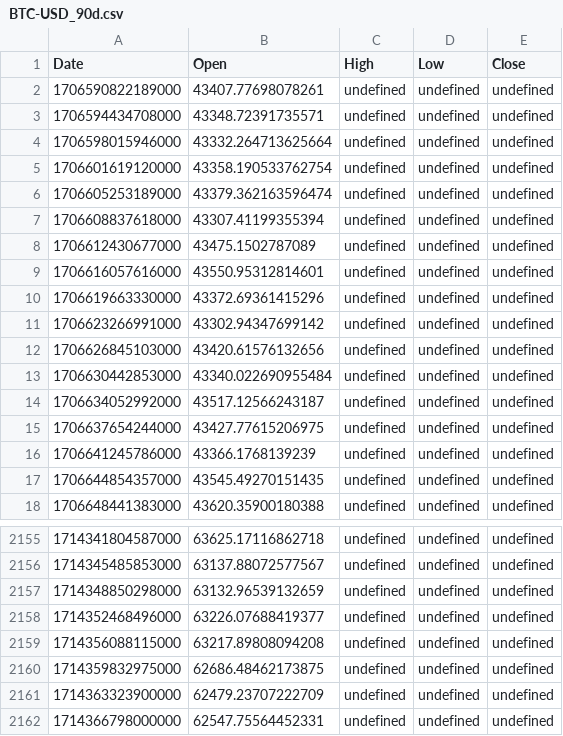
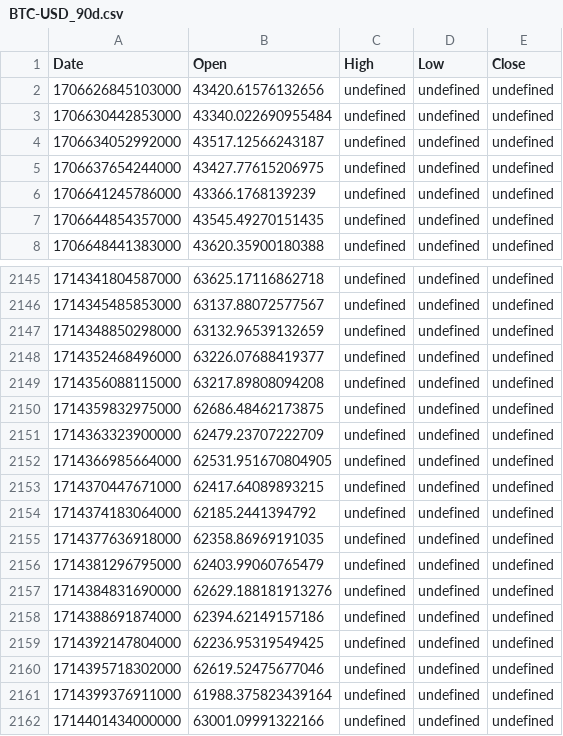
Before and after one commit to LSP20xx/wallet-backend, a CSV file: data/BTC-USD_90d.csv, drawn as a sheet; only a part is shown, gaps mark what is left out.

```diff
--- a/data/BTC-USD_90d.csv
+++ b/data/BTC-USD_90d.csv
@@ -1,12 +1,2 @@
 Date,Open,High,Low,Close
-1706590822189000,43407.77698078261,undefined,undefined,undefined
-1706594434708000,43348.72391735571,undefined,undefined,undefined
-1706598015946000,43332.264713625664,undefined,undefined,undefined
-1706601619120000,43358.190533762754,undefined,undefined,undefined
-1706605253189000,43379.362163596474,undefined,undefined,undefined
-1706608837618000,43307.41199355394,undefined,undefined,undefined
-1706612430677000,43475.1502787089,undefined,undefined,undefined
-1706616057616000,43550.95312814601,undefined,undefined,undefined
-1706619663330000,43372.69361415296,undefined,undefined,undefined
-1706623266991000,43302.94347699142,undefined,undefined,undefined
 1706626845103000,43420.61576132656,undefined,undefined,undefined
@@ -2161,2 +2151,12 @@ Date,Open,High,Low,Close
 1714363323900000,62479.23707222709,undefined,undefined,undefined
-1714366798000000,62547.75564452331,undefined,undefined,undefined
+1714366985664000,62531.951670804905,undefined,undefined,undefined
+1714370447671000,62417.64089893215,undefined,undefined,undefined
+1714374183064000,62185.2441394792,undefined,undefined,undefined
+1714377636918000,62358.86969191035,undefined,undefined,undefined
+1714381296795000,62403.99060765479,undefined,undefined,undefined
+1714384831690000,62629.188181913276,undefined,undefined,undefined
+1714388691874000,62394.62149157186,undefined,undefined,undefined
+1714392147804000,62236.95319549425,undefined,undefined,undefined
+1714395718302000,62619.52475677046,undefined,undefined,undefined
+1714399376911000,61988.375823439164,undefined,undefined,undefined
+1714401434000000,63001.09991322166,undefined,undefined,undefined
```
Also changed, not shown: data/DOGE-USD_90d.csv, data/ETH-USD_90d.csv, 9 other files.
